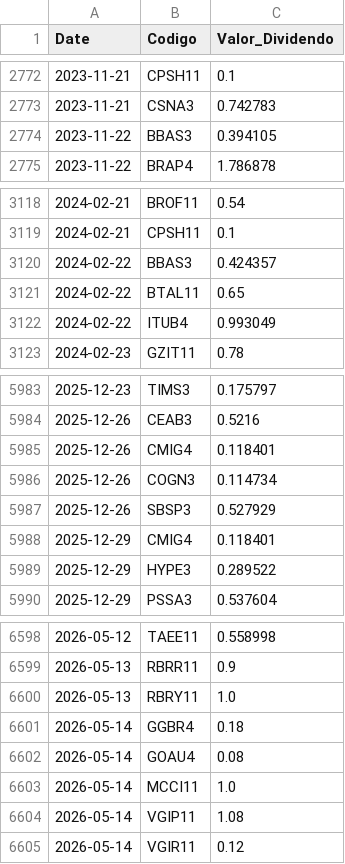
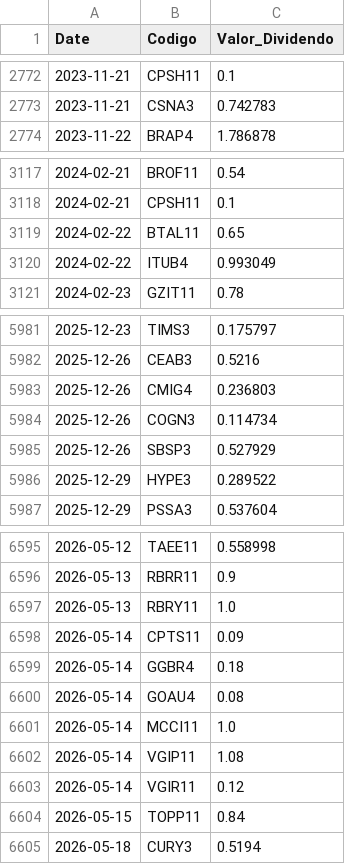
Before and after one commit to GabrielSantos15/brazilian-market-analytics, a CSV file: dados/f_dividendos.csv, drawn as a sheet; only a part is shown, gaps mark what is left out; the diff covers the shown part only.

```diff
--- a/dados/f_dividendos.csv
+++ b/dados/f_dividendos.csv
@@ -2773,3 +2773,2 @@ Date,Codigo,Valor_Dividendo
 2023-11-21,CSNA3,0.742783
-2023-11-22,BBAS3,0.394105
 2023-11-22,BRAP4,1.786878
@@ -3119,3 +3118,2 @@ Date,Codigo,Valor_Dividendo
 2024-02-21,CPSH11,0.1
-2024-02-22,BBAS3,0.424357
 2024-02-22,BTAL11,0.65
@@ -5984,6 +5982,5 @@ Date,Codigo,Valor_Dividendo
 2025-12-26,CEAB3,0.5216
-2025-12-26,CMIG4,0.118401
+2025-12-26,CMIG4,0.236803
 2025-12-26,COGN3,0.114734
 2025-12-26,SBSP3,0.527929
-2025-12-29,CMIG4,0.118401
 2025-12-29,HYPE3,0.289522
@@ -6600,2 +6597,3 @@ Date,Codigo,Valor_Dividendo
 2026-05-13,RBRY11,1.0
+2026-05-14,CPTS11,0.09
 2026-05-14,GGBR4,0.18
@@ -6605 +6603,3 @@ Date,Codigo,Valor_Dividendo
 2026-05-14,VGIR11,0.12
+2026-05-15,TOPP11,0.84
+2026-05-18,CURY3,0.5194
```
Also changed, not shown: 1 edited cell elsewhere in this file, 1 other file.
